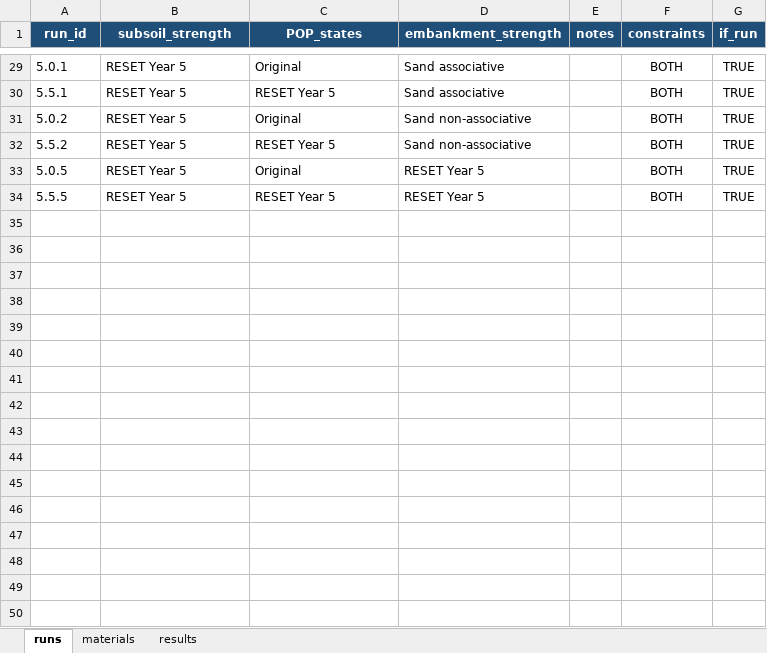
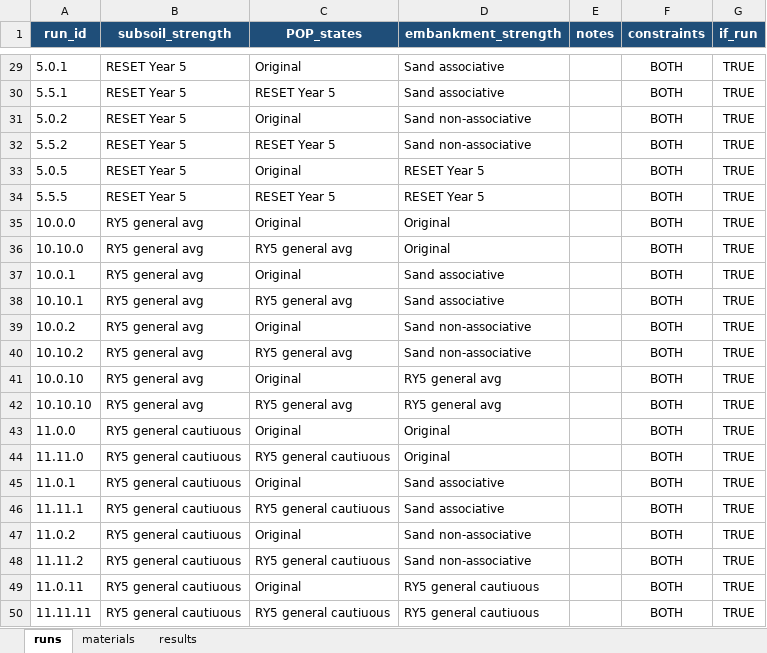
Before and after one commit to RESETDeltares/y5-2e_backanalysis, an Excel workbook: baseline_models/bergambacht_v2_runs.xlsx, sheet runs, drawn as a sheet; only a part is shown, gaps mark what is left out; values as stored, in another font and other column widths than the file's, no borders; the diff names each change by its address in the sheet, - before the commit and + after, or states it on an @@ line.

```diff
--- a/baseline_models/bergambacht_v2_runs.xlsx (sheet runs)
+++ b/baseline_models/bergambacht_v2_runs.xlsx (sheet runs)
+row 35: 10.0.0 | RY5 general avg | Original | Original |  | BOTH | TRUE
+row 36: 10.10.0 | RY5 general avg | RY5 general avg | Original |  | BOTH | TRUE
+row 37: 10.0.1 | RY5 general avg | Original | Sand associative |  | BOTH | TRUE
+row 38: 10.10.1 | RY5 general avg | RY5 general avg | Sand associative |  | BOTH | TRUE
+row 39: 10.0.2 | RY5 general avg | Original | Sand non-associative |  | BOTH | TRUE
+row 40: 10.10.2 | RY5 general avg | RY5 general avg | Sand non-associative |  | BOTH | TRUE
+row 41: 10.0.10 | RY5 general avg | Original | RY5 general avg |  | BOTH | TRUE
+row 42: 10.10.10 | RY5 general avg | RY5 general avg | RY5 general avg |  | BOTH | TRUE
+row 43: 11.0.0 | RY5 general cautiuous | Original | Original |  | BOTH | TRUE
+row 44: 11.11.0 | RY5 general cautiuous | RY5 general cautiuous | Original |  | BOTH | TRUE
+row 45: 11.0.1 | RY5 general cautiuous | Original | Sand associative |  | BOTH | TRUE
+row 46: 11.11.1 | RY5 general cautiuous | RY5 general cautiuous | Sand associative |  | BOTH | TRUE
+row 47: 11.0.2 | RY5 general cautiuous | Original | Sand non-associative |  | BOTH | TRUE
+row 48: 11.11.2 | RY5 general cautiuous | RY5 general cautiuous | Sand non-associative |  | BOTH | TRUE
+row 49: 11.0.11 | RY5 general cautiuous | Original | RY5 general cautiuous |  | BOTH | TRUE
+row 50: 11.11.11 | RY5 general cautiuous | RY5 general cautiuous | RY5 general cautiuous |  | BOTH | TRUE
```
Also changed, not shown: sheet materials, sheet results, baseline_models/eemdijk_runs.xlsx, baseline_models/ijkdijk_runs.xlsx, 2 other files.
